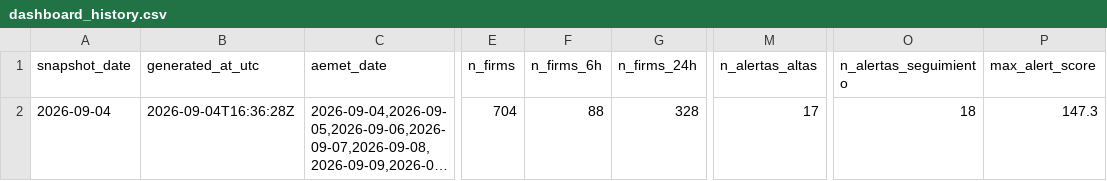
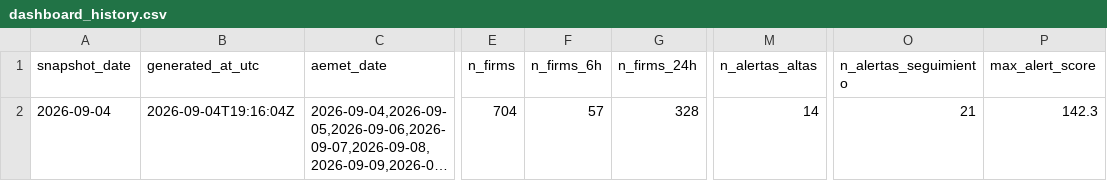
Before and after one commit to santiagomota/visor-fuego, a CSV file: assets/history/dashboard_history.csv, drawn as a sheet; only a part is shown, gaps mark what is left out; long unchanged cells end in …; the diff names each change by its address in the sheet, - before the commit and + after, or states it on an @@ line.

```diff
--- a/assets/history/dashboard_history.csv
+++ b/assets/history/dashboard_history.csv
-B2 (generated_at_utc): 2026-09-04T16:36:28Z
+B2 (generated_at_utc): 2026-09-04T19:16:04Z
-F2 (n_firms_6h): 88
+F2 (n_firms_6h): 57
-M2 (n_alertas_altas): 17
+M2 (n_alertas_altas): 14
-O2 (n_alertas_seguimiento): 18
+O2 (n_alertas_seguimiento): 21
-P2 (max_alert_score): 147.3
+P2 (max_alert_score): 142.3
```
Also changed, not shown: assets/alerts/operational_alerts.csv, assets/firms/firms_active_fires.csv, 30 other files.
